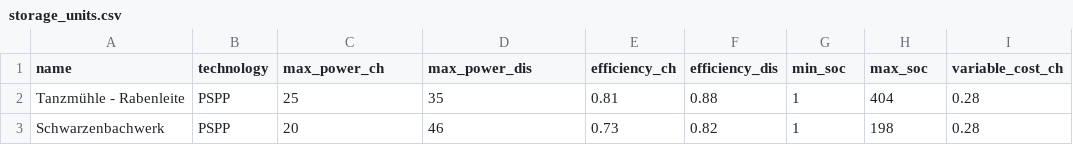
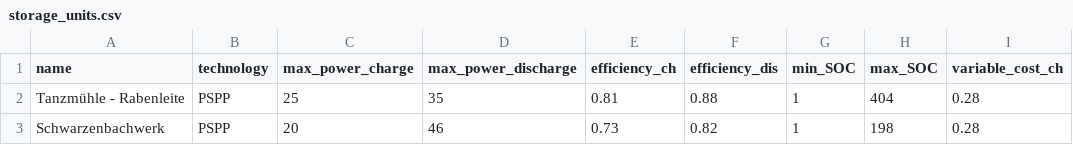
Before and after one commit to pdockery/assume, a CSV file: examples/inputs/example_02b/storage_units.csv, drawn as a sheet; only a part is shown; the diff names each change by its address in the sheet, - before the commit and + after, or states it on an @@ line.

```diff
--- a/examples/inputs/example_02b/storage_units.csv
+++ b/examples/inputs/example_02b/storage_units.csv
-C1: max_power_ch
+C1: max_power_charge
-D1: max_power_dis
+D1: max_power_discharge
-G1: min_soc
+G1: min_SOC
-H1: max_soc
+H1: max_SOC
```
Also changed, not shown: examples/inputs/example_02b/bidding_strategies.csv, 4 other files.
